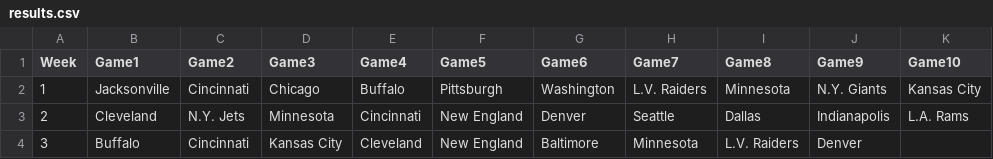
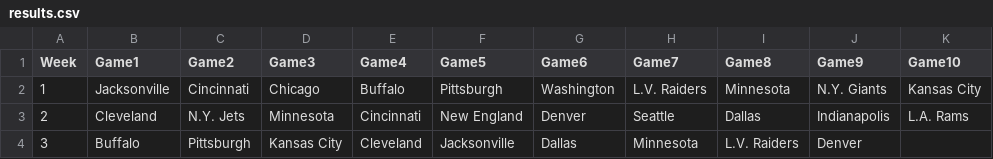
Before and after one commit to blakeweaver17-del/NFL-Pick-em, a CSV file: results.csv, drawn as a sheet.

Commit message:
Update Week 3 results in results.csv

```diff
--- a/results.csv
+++ b/results.csv
@@ -3,2 +3,2 @@ Week,Game1,Game2,Game3,Game4,Game5,Game6,Game7,Game8,Game9,Game10
 2,Cleveland, N.Y. Jets, Minnesota, Cincinnati, New England, Denver, Seattle, Dallas, Indianapolis, L.A. Rams
-3,Buffalo, Cincinnati, Kansas City, Cleveland, New England, Baltimore, Minnesota, L.V. Raiders, Denver
+3,Buffalo, Pittsburgh, Kansas City, Cleveland, Jacksonville, Dallas, Minnesota, L.V. Raiders, Denver
```
